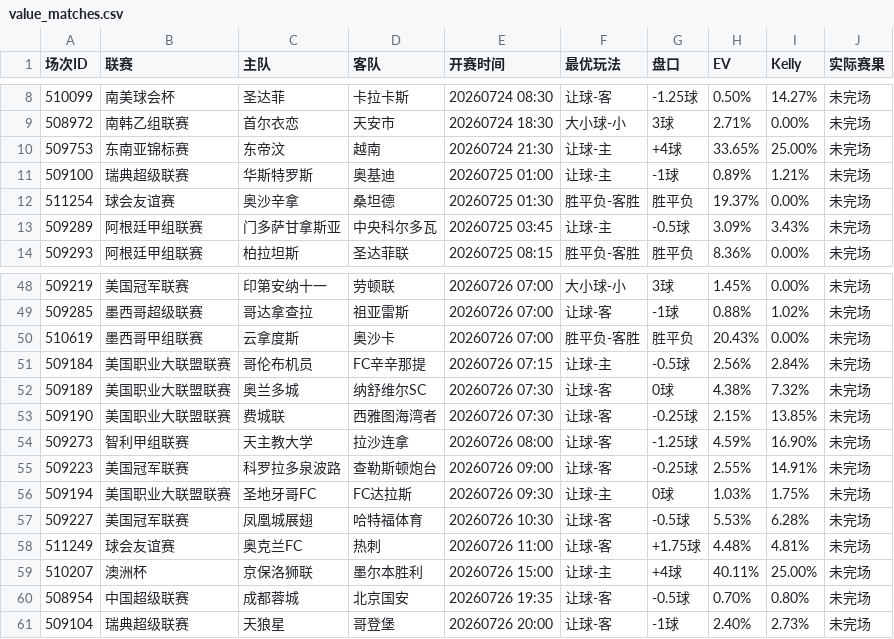
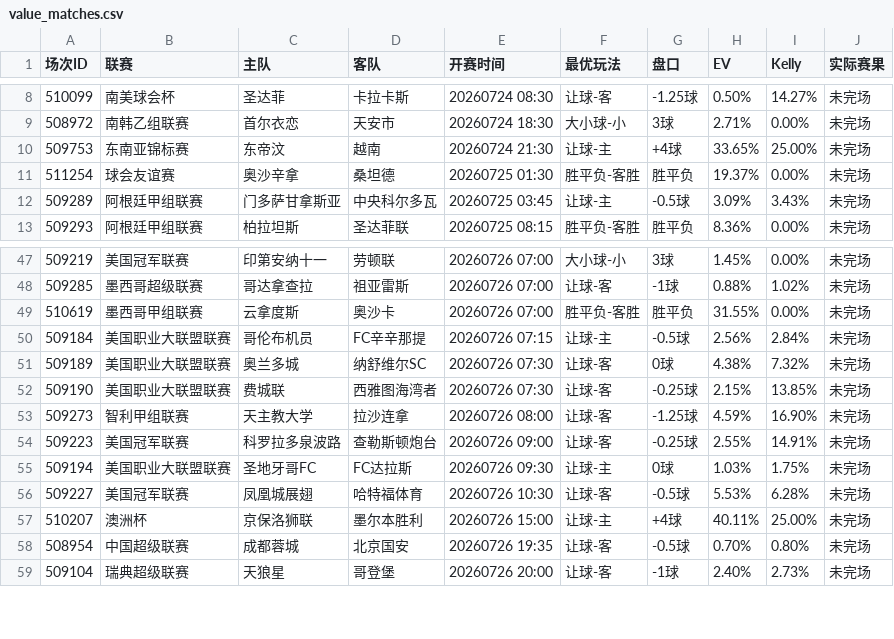
Before and after one commit to 52483588/goal_football_app, a CSV file: scripts/docs/value_matches.csv, drawn as a sheet; only a part is shown, gaps mark what is left out.

```diff
--- a/scripts/docs/value_matches.csv
+++ b/scripts/docs/value_matches.csv
@@ -10,3 +10,2 @@
 509753,东南亚锦标赛,东帝汶,越南,20260724 21:30,让球-主,+4球,33.65%,25.00%,未完场
-509100,瑞典超级联赛,华斯特罗斯,奥基迪,20260725 01:00,让球-主,-1球,0.89%,1.21%,未完场
 511254,球会友谊赛,奥沙辛拿,桑坦德,20260725 01:30,胜平负-客胜,胜平负,19.37%,0.00%,未完场
@@ -49,3 +48,3 @@
 509285,墨西哥超级联赛,哥达拿查拉,祖亚雷斯,20260726 07:00,让球-客,-1球,0.88%,1.02%,未完场
-510619,墨西哥甲组联赛,云拿度斯,奥沙卡,20260726 07:00,胜平负-客胜,胜平负,20.43%,0.00%,未完场
+510619,墨西哥甲组联赛,云拿度斯,奥沙卡,20260726 07:00,胜平负-客胜,胜平负,31.55%,0.00%,未完场
 509184,美国职业大联盟联赛,哥伦布机员,FC辛辛那提,20260726 07:15,让球-主,-0.5球,2.56%,2.84%,未完场
@@ -57,3 +56,2 @@
 509227,美国冠军联赛,凤凰城展翅,哈特福体育,20260726 10:30,让球-客,-0.5球,5.53%,6.28%,未完场
-511249,球会友谊赛,奥克兰FC,热刺,20260726 11:00,让球-客,+1.75球,4.48%,4.81%,未完场
 510207,澳洲杯,京保洛狮联,墨尔本胜利,20260726 15:00,让球-主,+4球,40.11%,25.00%,未完场
```
Also changed, not shown: scores_now.csv, 9 other files.
